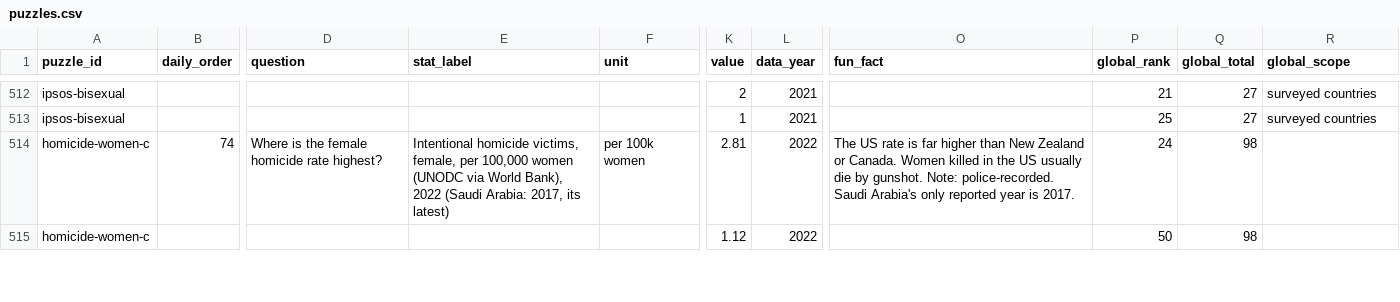
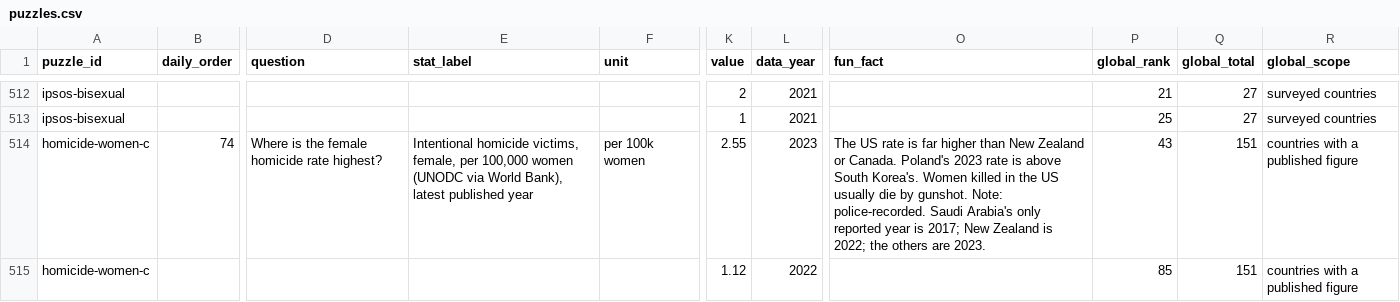
Before and after one commit to MichaelYao88/rankd, a CSV file: puzzles.csv, drawn as a sheet; only a part is shown, gaps mark what is left out; the diff covers the shown part only; the diff names each change by its address in the sheet, - before the commit and + after, or states it on an @@ line.

```diff
--- a/puzzles.csv
+++ b/puzzles.csv
-E514 (stat_label): …World Bank), 2022 (Saudi Arabia: 2017, its latest)
+E514 (stat_label): …World Bank), latest published year
-K514 (value): 2.81
+K514 (value): 2.55
-L514 (data_year): 2022
+L514 (data_year): 2023
-O514 (fun_fact): …or Canada. Women killed in the US usually die by gunshot. Note: police-recorded. Saudi Arabia's only reported year is 2017.
+O514 (fun_fact): …or Canada. Poland's 2023 rate is above South Korea's. Women killed in the US usually die by gunshot. Note: police-recorded. Saudi Arabia's only reported year is 2017; New Zealand is 2022; the others are 2023.
-P514 (global_rank): 24
+P514 (global_rank): 43
-Q514:Q515 (global_total): 98
+Q514:Q515 (global_total): 151
-R514:R515 (global_scope): (empty)
+R514:R515 (global_scope): countries with a published figure
-P515 (global_rank): 50
+P515 (global_rank): 85
```
Also changed, not shown: 1 added row, 1 removed row and 63 edited cells elsewhere in this file, 17 other files.
